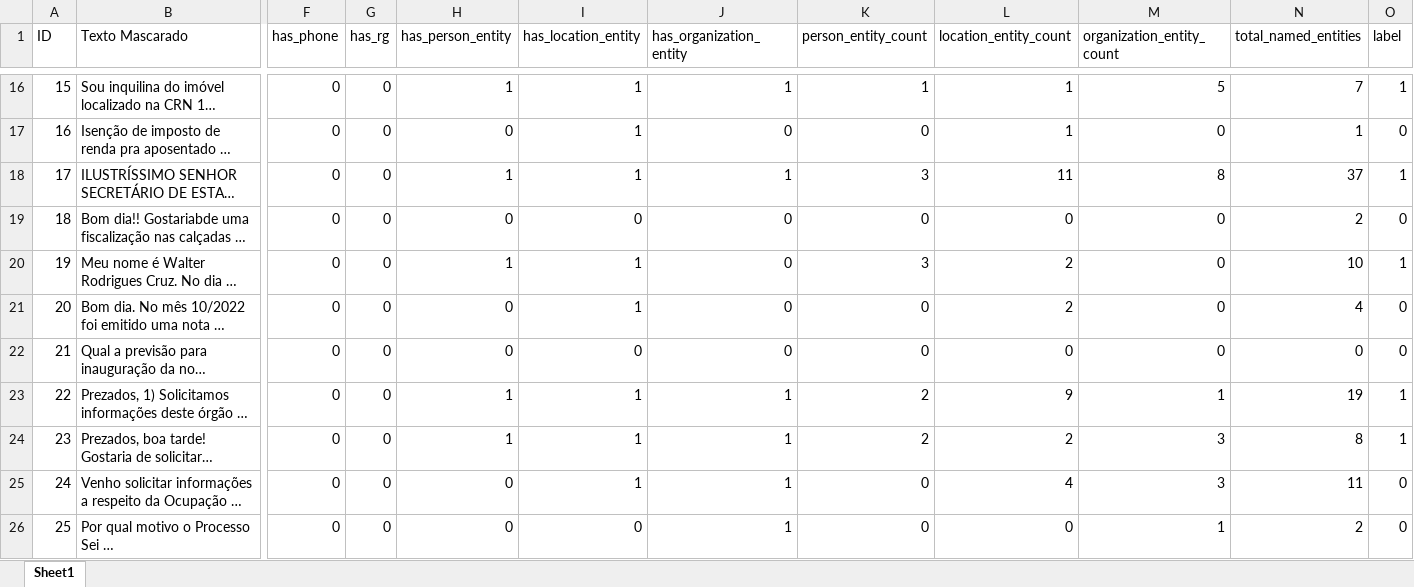
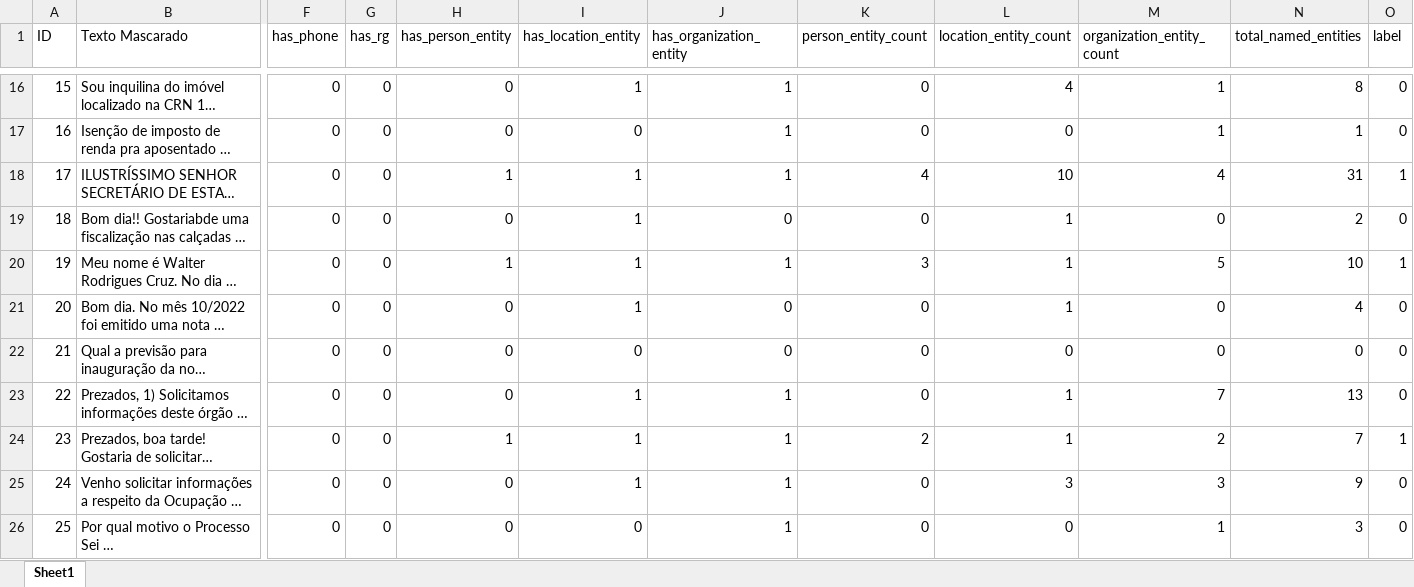
Before and after one commit to brenomarq/ShieldData, an Excel workbook: data/processed/Hackathon Participa DF Data Processado.xlsx, sheet Sheet1, drawn as a sheet; only a part is shown, gaps mark what is left out; long unchanged cells end in …; values as stored, in another font and other column widths than the file's, no borders; the diff covers the shown part only; the diff names each change by its address in the sheet, - before the commit and + after, or states it on an @@ line.

```diff
--- a/data/processed/Hackathon Participa DF Data Processado.xlsx (sheet Sheet1)
+++ b/data/processed/Hackathon Participa DF Data Processado.xlsx (sheet Sheet1)
-H16 (has_person_entity): 1
+H16 (has_person_entity): 0
-K16 (person_entity_count): 1
+K16 (person_entity_count): 0
-L16 (location_entity_count): 1
+L16 (location_entity_count): 4
-M16 (organization_entity_count): 5
+M16 (organization_entity_count): 1
-N16 (total_named_entities): 7
+N16 (total_named_entities): 8
-O16 (label): 1
+O16 (label): 0
-I17 (has_location_entity): 1
+I17 (has_location_entity): 0
-J17 (has_organization_entity): 0
+J17 (has_organization_entity): 1
-L17 (location_entity_count): 1
+L17 (location_entity_count): 0
-M17 (organization_entity_count): 0
+M17 (organization_entity_count): 1
-K18 (person_entity_count): 3
+K18 (person_entity_count): 4
-L18 (location_entity_count): 11
+L18 (location_entity_count): 10
-M18 (organization_entity_count): 8
+M18 (organization_entity_count): 4
-N18 (total_named_entities): 37
+N18 (total_named_entities): 31
-I19 (has_location_entity): 0
+I19 (has_location_entity): 1
-L19 (location_entity_count): 0
+L19 (location_entity_count): 1
-J20 (has_organization_entity): 0
+J20 (has_organization_entity): 1
-L20:L21 (location_entity_count): 2
+L20:L21 (location_entity_count): 1
-M20 (organization_entity_count): 0
+M20 (organization_entity_count): 5
-H23 (has_person_entity): 1
+H23 (has_person_entity): 0
-K23 (person_entity_count): 2
+K23 (person_entity_count): 0
-L23 (location_entity_count): 9
+L23 (location_entity_count): 1
-M23 (organization_entity_count): 1
+M23 (organization_entity_count): 7
-N23 (total_named_entities): 19
+N23 (total_named_entities): 13
-O23 (label): 1
+O23 (label): 0
-L24 (location_entity_count): 2
+L24 (location_entity_count): 1
-M24 (organization_entity_count): 3
+M24 (organization_entity_count): 2
-N24 (total_named_entities): 8
+N24 (total_named_entities): 7
-L25 (location_entity_count): 4
+L25 (location_entity_count): 3
-N25 (total_named_entities): 11
+N25 (total_named_entities): 9
-N26 (total_named_entities): 2
+N26 (total_named_entities): 3
```
Also changed, not shown: 200 edited cells elsewhere in this sheet, 6 other files.
